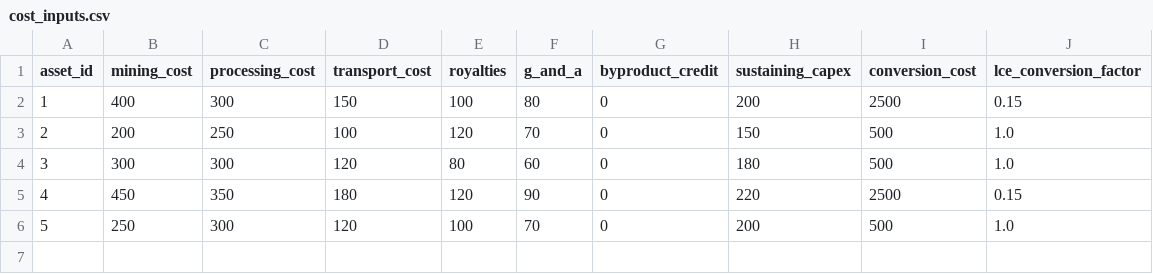
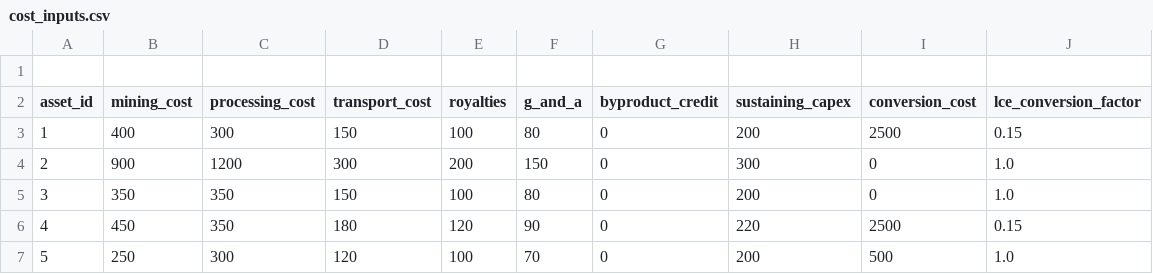
Before and after one commit to ashleshakadam/lithium-dashboard, a CSV file: data/cost_inputs.csv, drawn as a sheet; removed rows and columns are numbered as before the commit, all else as after; the diff names each change by its address in the sheet, - before the commit and + after, or states it on an @@ line.

```diff
--- a/data/cost_inputs.csv
+++ b/data/cost_inputs.csv
+row 1: (empty)
-row 3: 2 | 200 | 250 | 100 | 120 | 70 | 0 | 150 | 500 | 1.0
-row 4: 3 | 300 | 300 | 120 | 80 | 60 | 0 | 180 | 500 | 1.0
+row 4: 2 | 900 | 1200 | 300 | 200 | 150 | 0 | 300 | 0 | 1.0
+row 5: 3 | 350 | 350 | 150 | 100 | 80 | 0 | 200 | 0 | 1.0
```
Also changed, not shown: data/asset_registry.csv, 11 other files.
